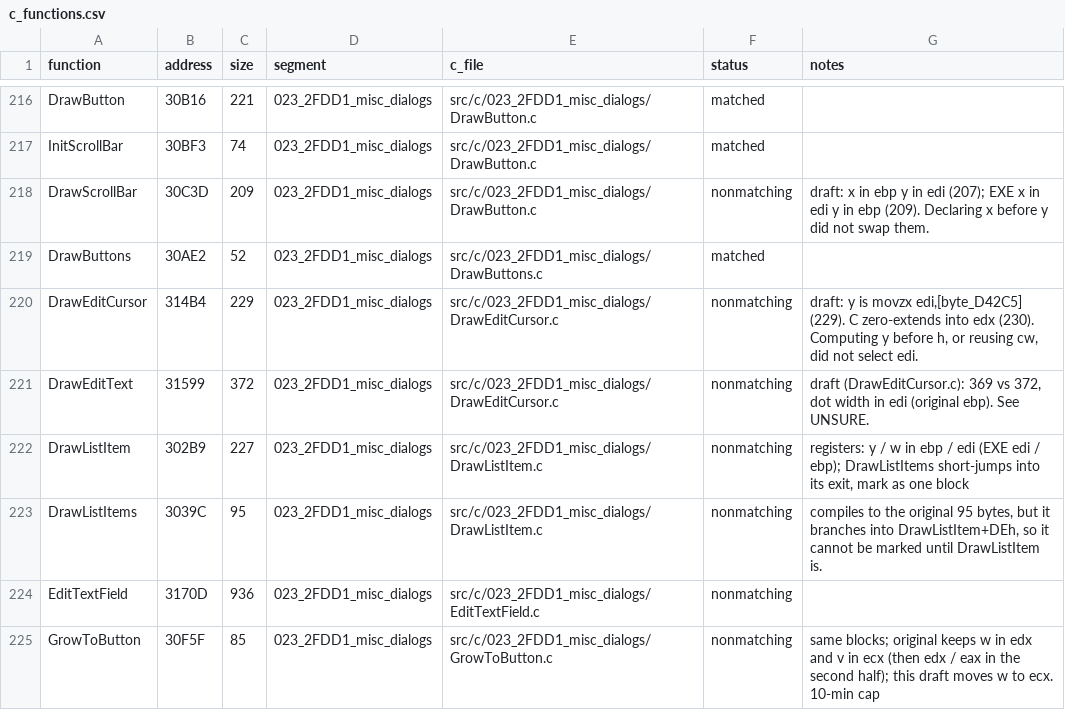
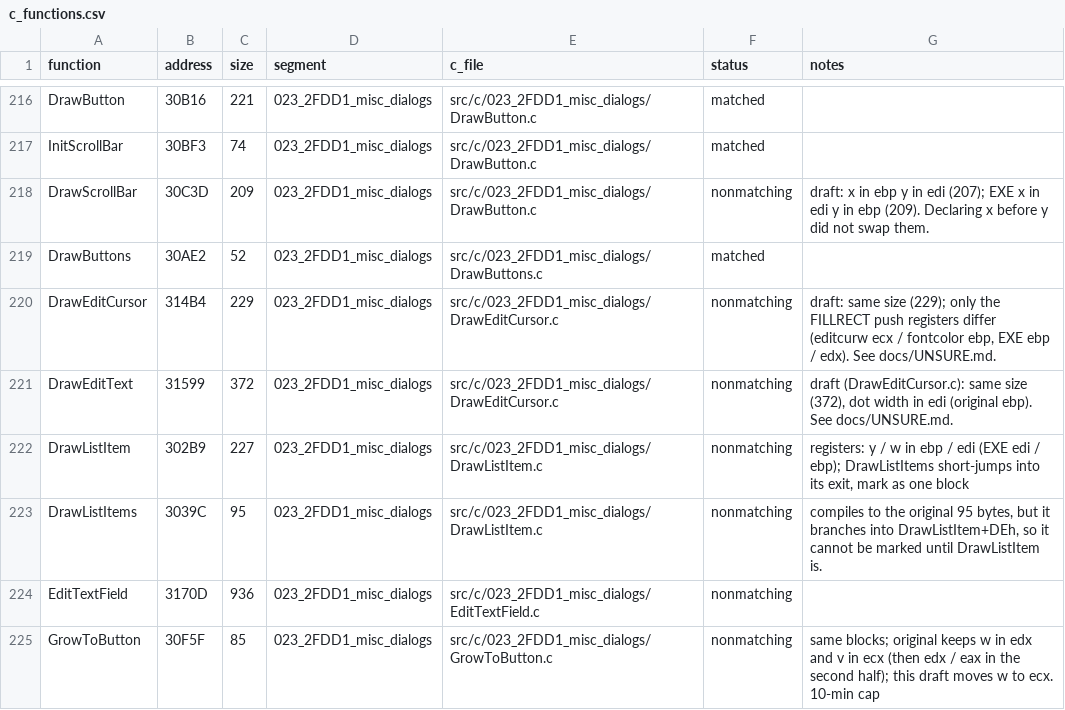
Before and after one commit to Mhopkinsinc/NHL95PC, a CSV file: tools/c_functions.csv, drawn as a sheet; only a part is shown, gaps mark what is left out.

```diff
--- a/tools/c_functions.csv
+++ b/tools/c_functions.csv
@@ -219,4 +219,4 @@ DrawScrollBar,30C3D,209,023_2FDD1_misc_dialogs,src/c/023_2FDD1_misc_dialogs/Draw
 DrawButtons,30AE2,52,023_2FDD1_misc_dialogs,src/c/023_2FDD1_misc_dialogs/DrawButtons.c,matched,
-DrawEditCursor,314B4,229,023_2FDD1_misc_dialogs,src/c/023_2FDD1_misc_dialogs/DrawEditCursor.c,nonmatching,"draft: y is movzx edi,[byte_D42C5] (229). C zero-extends into edx (230). Computing y before h, or reusing cw, did not select edi."
-DrawEditText,31599,372,023_2FDD1_misc_dialogs,src/c/023_2FDD1_misc_dialogs/DrawEditCursor.c,nonmatching,"draft (DrawEditCursor.c): 369 vs 372, dot width in edi (original ebp). See UNSURE."
+DrawEditCursor,314B4,229,023_2FDD1_misc_dialogs,src/c/023_2FDD1_misc_dialogs/DrawEditCursor.c,nonmatching,"draft: same size (229); only the FILLRECT push registers differ (editcurw ecx / fontcolor ebp, EXE ebp / edx). See docs/UNSURE.md."
+DrawEditText,31599,372,023_2FDD1_misc_dialogs,src/c/023_2FDD1_misc_dialogs/DrawEditCursor.c,nonmatching,"draft (DrawEditCursor.c): same size (372), dot width in edi (original ebp). See docs/UNSURE.md."
 DrawListItem,302B9,227,023_2FDD1_misc_dialogs,src/c/023_2FDD1_misc_dialogs/DrawListItem.c,nonmatching,"registers: y / w in ebp / edi (EXE edi / ebp); DrawListItems short-jumps into its exit, mark as one block"
```
Also changed, not shown: 1 other file.
